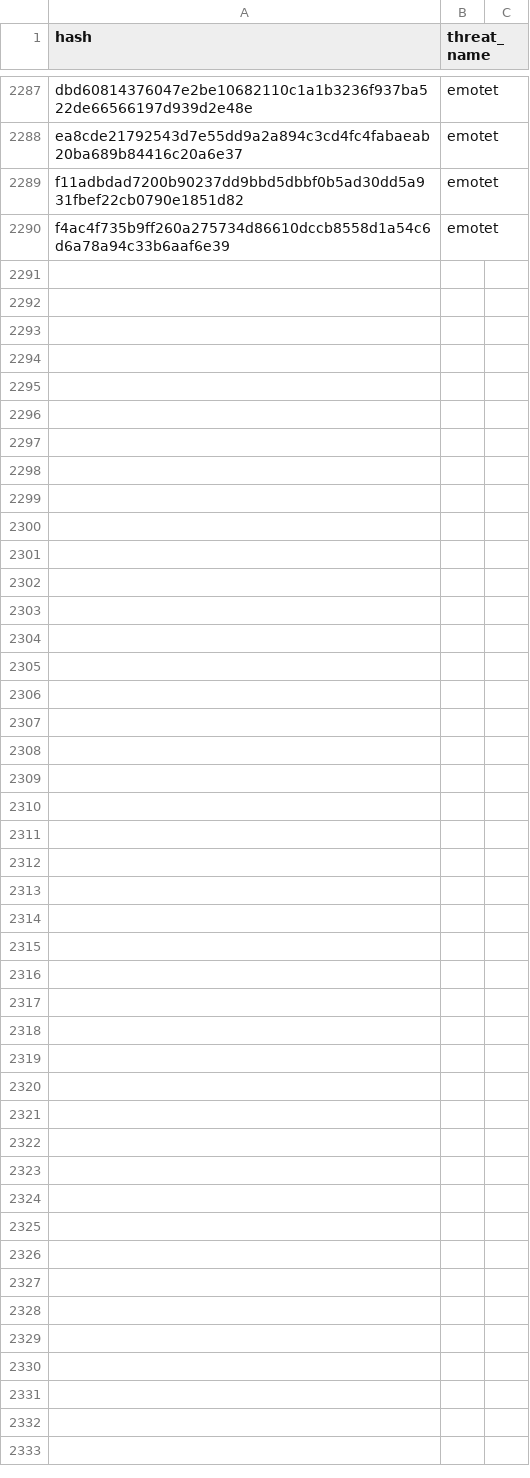
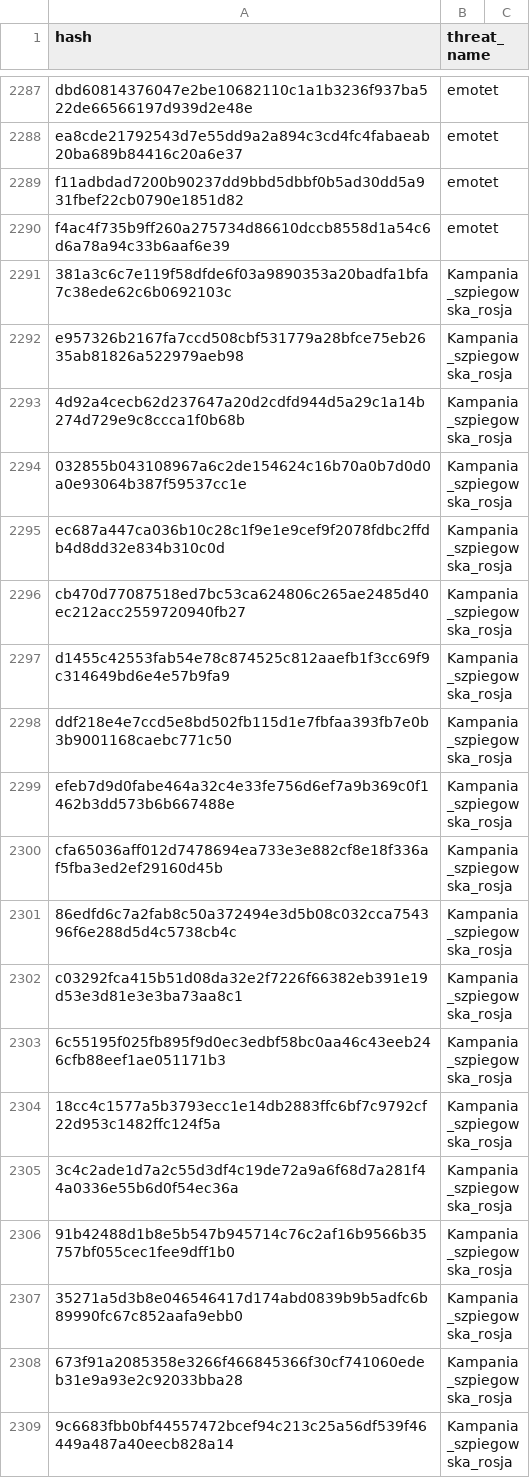
Before and after one commit to kfidur/Tedteam-security, a CSV file: tedteam-hash-iocs.csv, drawn as a sheet; only a part is shown, gaps mark what is left out; the diff covers the shown part only.

```diff
--- a/tedteam-hash-iocs.csv
+++ b/tedteam-hash-iocs.csv
@@ -2290 +2290,20 @@ f11adbdad7200b90237dd9bbd5dbbf0b5ad30dd5a931fbef22cb0790e1851d82,emotet
 f4ac4f735b9ff260a275734d86610dccb8558d1a54c6d6a78a94c33b6aaf6e39,emotet
+381a3c6c7e119f58dfde6f03a9890353a20badfa1bfa7c38ede62c6b0692103c,Kampania_szpiegowska_rosja
+e957326b2167fa7ccd508cbf531779a28bfce75eb2635ab81826a522979aeb98,Kampania_szpiegowska_rosja
+4d92a4cecb62d237647a20d2cdfd944d5a29c1a14b274d729e9c8ccca1f0b68b,Kampania_szpiegowska_rosja
+032855b043108967a6c2de154624c16b70a0b7d0d0a0e93064b387f59537cc1e,Kampania_szpiegowska_rosja
+ec687a447ca036b10c28c1f9e1e9cef9f2078fdbc2ffdb4d8dd32e834b310c0d,Kampania_szpiegowska_rosja
+cb470d77087518ed7bc53ca624806c265ae2485d40ec212acc2559720940fb27,Kampania_szpiegowska_rosja
+d1455c42553fab54e78c874525c812aaefb1f3cc69f9c314649bd6e4e57b9fa9,Kampania_szpiegowska_rosja
+ddf218e4e7ccd5e8bd502fb115d1e7fbfaa393fb7e0b3b9001168caebc771c50,Kampania_szpiegowska_rosja
+efeb7d9d0fabe464a32c4e33fe756d6ef7a9b369c0f1462b3dd573b6b667488e,Kampania_szpiegowska_rosja
+cfa65036aff012d7478694ea733e3e882cf8e18f336af5fba3ed2ef29160d45b,Kampania_szpiegowska_rosja
+86edfd6c7a2fab8c50a372494e3d5b08c032cca754396f6e288d5d4c5738cb4c,Kampania_szpiegowska_rosja
+c03292fca415b51d08da32e2f7226f66382eb391e19d53e3d81e3e3ba73aa8c1,Kampania_szpiegowska_rosja
+6c55195f025fb895f9d0ec3edbf58bc0aa46c43eeb246cfb88eef1ae051171b3,Kampania_szpiegowska_rosja
+18cc4c1577a5b3793ecc1e14db2883ffc6bf7c9792cf22d953c1482ffc124f5a,Kampania_szpiegowska_rosja
+3c4c2ade1d7a2c55d3df4c19de72a9a6f68d7a281f44a0336e55b6d0f54ec36a,Kampania_szpiegowska_rosja
+91b42488d1b8e5b547b945714c76c2af16b9566b35757bf055cec1fee9dff1b0,Kampania_szpiegowska_rosja
+35271a5d3b8e046546417d174abd0839b9b5adfc6b89990fc67c852aafa9ebb0,Kampania_szpiegowska_rosja
+673f91a2085358e3266f466845366f30cf741060edeb31e9a93e2c92033bba28,Kampania_szpiegowska_rosja
+9c6683fbb0bf44557472bcef94c213c25a56df539f46449a487a40eecb828a14,Kampania_szpiegowska_rosja
```
Also changed, not shown: 15 added rows elsewhere in this file, tedteam-ip-iocs.csv, tedteam-query-iocs.csv, 2 other files.
